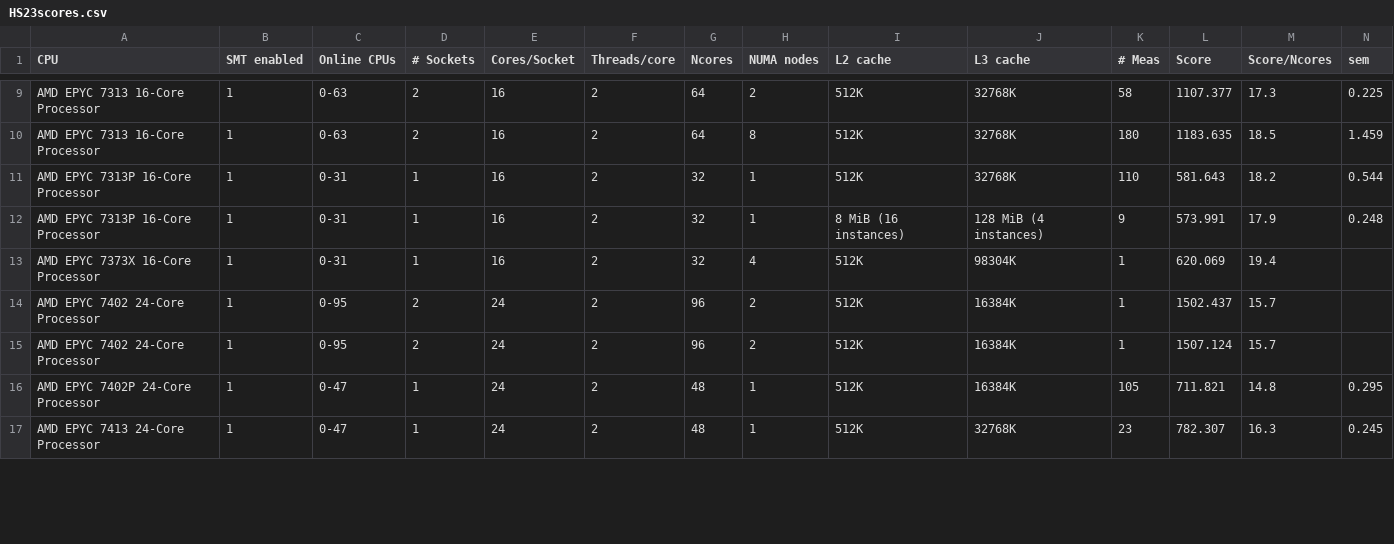
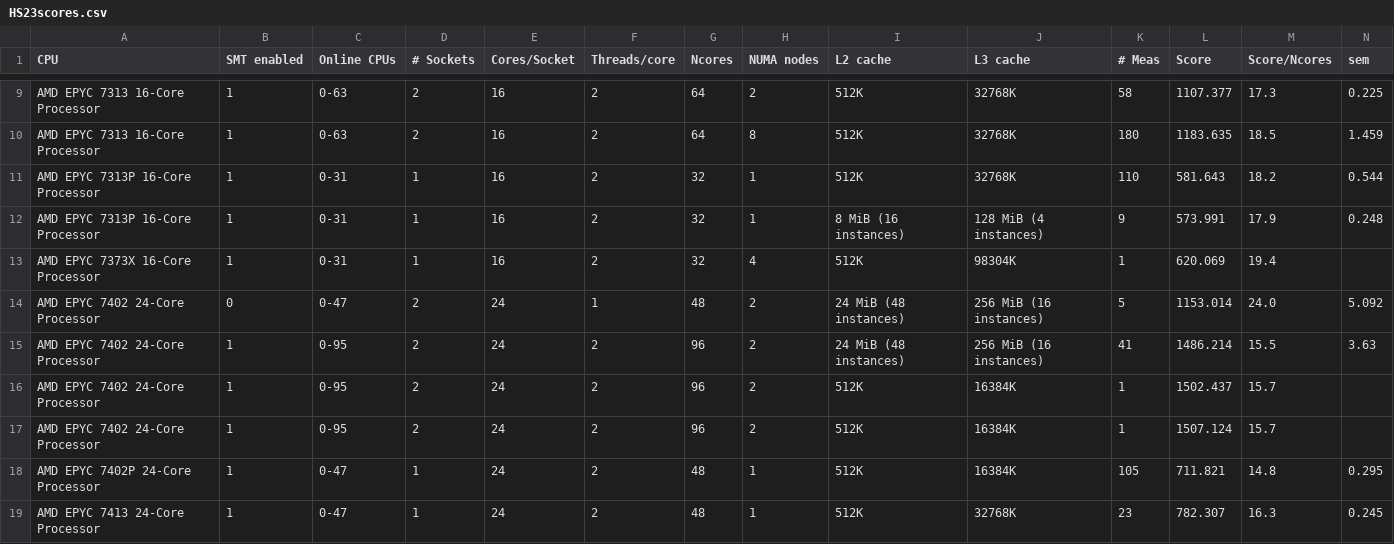
Before and after one commit to HEPiX-Forum/hepix-forum.github.io, a CSV file: _data/HS23scores.csv, drawn as a sheet; only a part is shown, gaps mark what is left out; rows hold the shown columns only; the diff covers the shown part only; the diff names each change by its address in the sheet, - before the commit and + after, or states it on an @@ line.

Commit message:
CI job updates HS23 table (https://gitlab.cern.ch/hep-benchmarks/private-tools/-/jobs/54806390)

```diff
--- a/_data/HS23scores.csv
+++ b/_data/HS23scores.csv
+row 14: AMD EPYC 7402 24-Core Processor | 0 | 0-47 | 2 | 24 | 1 | 48 | 2 | 24 MiB (48 instances) | 256 MiB (16 instances) | 5 | 1153.014 | 24.0 | 5.092
+row 15: AMD EPYC 7402 24-Core Processor | 1 | 0-95 | 2 | 24 | 2 | 96 | 2 | 24 MiB (48 instances) | 256 MiB (16 instances) | 41 | 1486.214 | 15.5 | 3.63
```
Also changed, not shown: 4 added rows and 45 edited cells elsewhere in this file.
